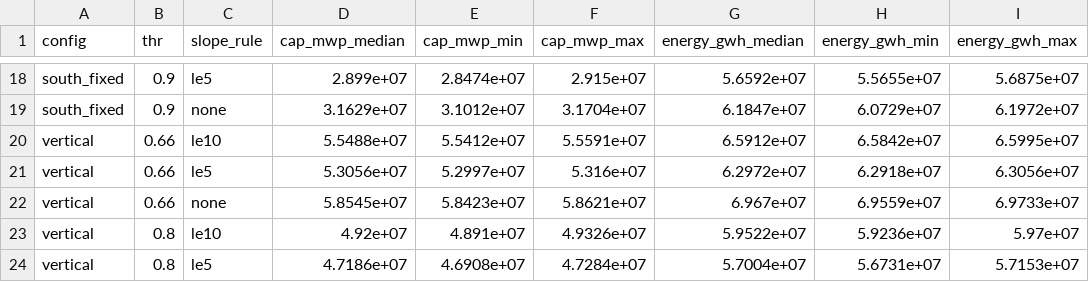
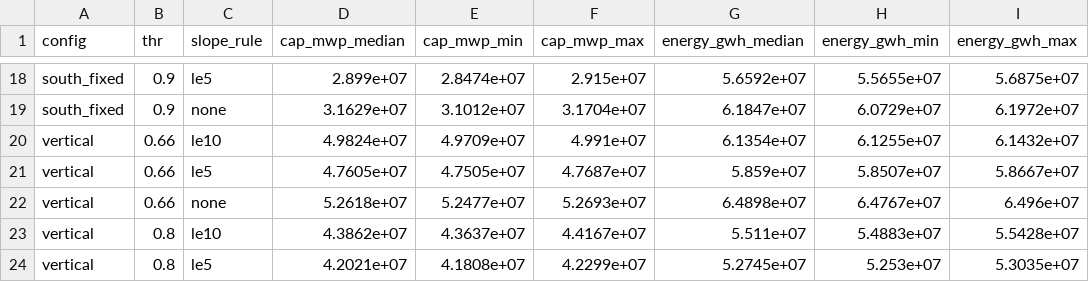
Before and after one commit to Malmand/agripv-india, a CSV file: results/potential/india_combined_historical_current.csv, drawn as a sheet; only a part is shown, gaps mark what is left out; the diff covers the shown part only; the diff names each change by its address in the sheet, - before the commit and + after, or states it on an @@ line.

```diff
--- a/results/potential/india_combined_historical_current.csv
+++ b/results/potential/india_combined_historical_current.csv
-D20 (cap_mwp_median): 5.5488e+07
+D20 (cap_mwp_median): 4.9824e+07
-E20 (cap_mwp_min): 5.5412e+07
+E20 (cap_mwp_min): 4.9709e+07
-F20 (cap_mwp_max): 5.5591e+07
+F20 (cap_mwp_max): 4.991e+07
-G20 (energy_gwh_median): 6.5912e+07
+G20 (energy_gwh_median): 6.1354e+07
-H20 (energy_gwh_min): 6.5842e+07
+H20 (energy_gwh_min): 6.1255e+07
-I20 (energy_gwh_max): 6.5995e+07
+I20 (energy_gwh_max): 6.1432e+07
-D21 (cap_mwp_median): 5.3056e+07
+D21 (cap_mwp_median): 4.7605e+07
-E21 (cap_mwp_min): 5.2997e+07
+E21 (cap_mwp_min): 4.7505e+07
-F21 (cap_mwp_max): 5.316e+07
+F21 (cap_mwp_max): 4.7687e+07
-G21 (energy_gwh_median): 6.2972e+07
+G21 (energy_gwh_median): 5.859e+07
-H21 (energy_gwh_min): 6.2918e+07
+H21 (energy_gwh_min): 5.8507e+07
-I21 (energy_gwh_max): 6.3056e+07
+I21 (energy_gwh_max): 5.8667e+07
-D22 (cap_mwp_median): 5.8545e+07
+D22 (cap_mwp_median): 5.2618e+07
-E22 (cap_mwp_min): 5.8423e+07
+E22 (cap_mwp_min): 5.2477e+07
-F22 (cap_mwp_max): 5.8621e+07
+F22 (cap_mwp_max): 5.2693e+07
-G22 (energy_gwh_median): 6.967e+07
+G22 (energy_gwh_median): 6.4898e+07
-H22 (energy_gwh_min): 6.9559e+07
+H22 (energy_gwh_min): 6.4767e+07
-I22 (energy_gwh_max): 6.9733e+07
+I22 (energy_gwh_max): 6.496e+07
-D23 (cap_mwp_median): 4.92e+07
+D23 (cap_mwp_median): 4.3862e+07
-E23 (cap_mwp_min): 4.891e+07
+E23 (cap_mwp_min): 4.3637e+07
-F23 (cap_mwp_max): 4.9326e+07
+F23 (cap_mwp_max): 4.4167e+07
-G23 (energy_gwh_median): 5.9522e+07
+G23 (energy_gwh_median): 5.511e+07
-H23 (energy_gwh_min): 5.9236e+07
+H23 (energy_gwh_min): 5.4883e+07
-I23 (energy_gwh_max): 5.97e+07
+I23 (energy_gwh_max): 5.5428e+07
-D24 (cap_mwp_median): 4.7186e+07
+D24 (cap_mwp_median): 4.2021e+07
-E24 (cap_mwp_min): 4.6908e+07
+E24 (cap_mwp_min): 4.1808e+07
-F24 (cap_mwp_max): 4.7284e+07
+F24 (cap_mwp_max): 4.2299e+07
-G24 (energy_gwh_median): 5.7004e+07
+G24 (energy_gwh_median): 5.2745e+07
-H24 (energy_gwh_min): 5.6731e+07
+H24 (energy_gwh_min): 5.253e+07
-I24 (energy_gwh_max): 5.7153e+07
+I24 (energy_gwh_max): 5.3035e+07
```
Also changed, not shown: 24 edited cells elsewhere in this file, results/potential/india_by_crop_historical_current.csv, results/potential/state_combined_historical_current.csv, 29 other files.
